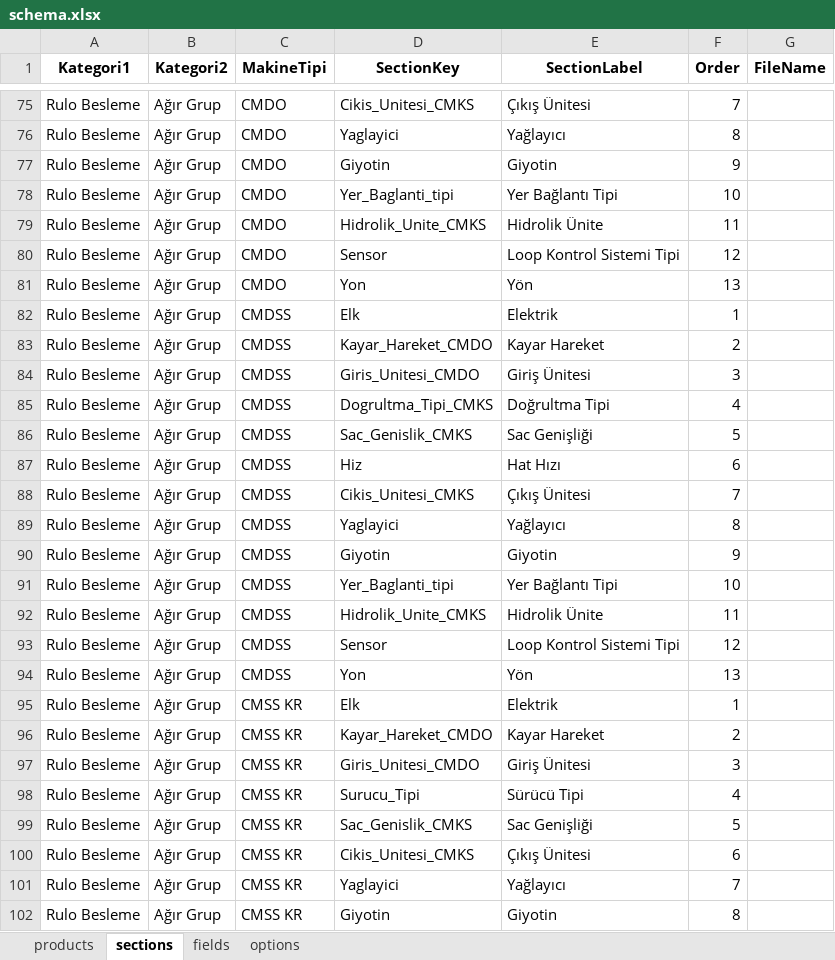
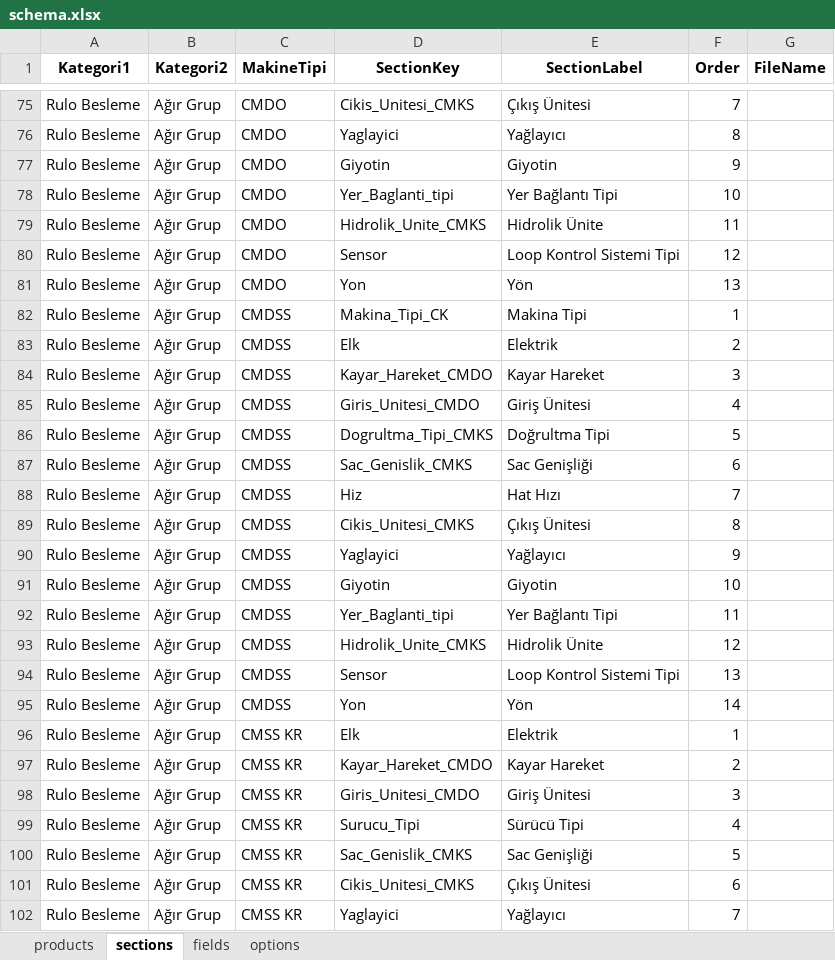
Before and after one commit to hsnylmz1837/uzun_kod_olustur_v19_patch2, an Excel workbook: data/schema.xlsx, sheet sections, drawn as a sheet; only a part is shown, gaps mark what is left out; the shorter side is filled out with more unchanged rows; values as stored, in another font and other column widths than the file's, no borders; addresses are those after the commit; the diff names each change by its address in the sheet, - before the commit and + after, or states it on an @@ line.

Commit message:
Add files via upload

```diff
--- a/data/schema.xlsx (sheet sections)
+++ b/data/schema.xlsx (sheet sections)
+row 82: Rulo Besleme | Ağır Grup | CMDSS | Makina_Tipi_CK | Makina Tipi | 1
-F83 (Order): 1
+F83 (Order): 2
-F84 (Order): 2
+F84 (Order): 3
-F85 (Order): 3
+F85 (Order): 4
-F86 (Order): 4
+F86 (Order): 5
-F87 (Order): 5
+F87 (Order): 6
-F88 (Order): 6
+F88 (Order): 7
-F89 (Order): 7
+F89 (Order): 8
-F90 (Order): 8
+F90 (Order): 9
-F91 (Order): 9
+F91 (Order): 10
-F92 (Order): 10
+F92 (Order): 11
-F93 (Order): 11
+F93 (Order): 12
-F94 (Order): 12
+F94 (Order): 13
-F95 (Order): 13
+F95 (Order): 14
```
Also changed, not shown: sheet options.
